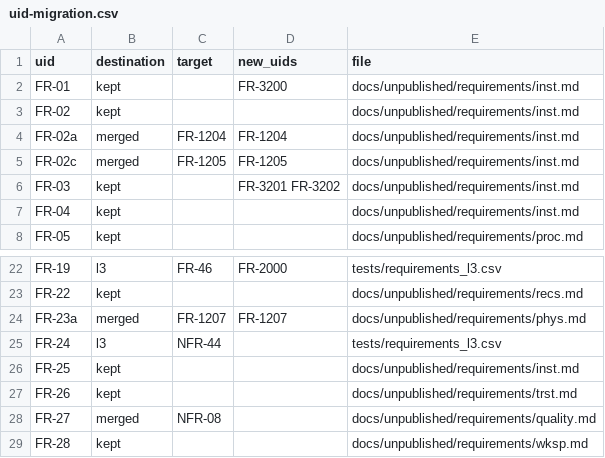
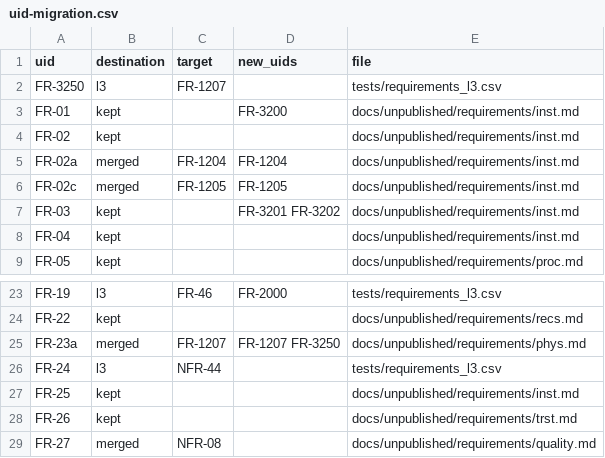
Before and after one commit to nevesgeovana/pyflightstream, a CSV file: docs/srs/uid-migration.csv, drawn as a sheet; only a part is shown, gaps mark what is left out; the shorter side is filled out with more unchanged rows.

```diff
--- a/docs/srs/uid-migration.csv
+++ b/docs/srs/uid-migration.csv
@@ -1,2 +1,3 @@
 uid,destination,target,new_uids,file
+FR-3250,l3,FR-1207,,tests/requirements_l3.csv
 FR-01,kept,,FR-3200,docs/unpublished/requirements/inst.md
@@ -23,3 +24,3 @@ FR-19,l3,FR-46,FR-2000,tests/requirements_l3.csv
 FR-22,kept,,,docs/unpublished/requirements/recs.md
-FR-23a,merged,FR-1207,FR-1207,docs/unpublished/requirements/phys.md
+FR-23a,merged,FR-1207,FR-1207 FR-3250,docs/unpublished/requirements/phys.md
 FR-24,l3,NFR-44,,tests/requirements_l3.csv
```
Also changed, not shown: 7 other files.
